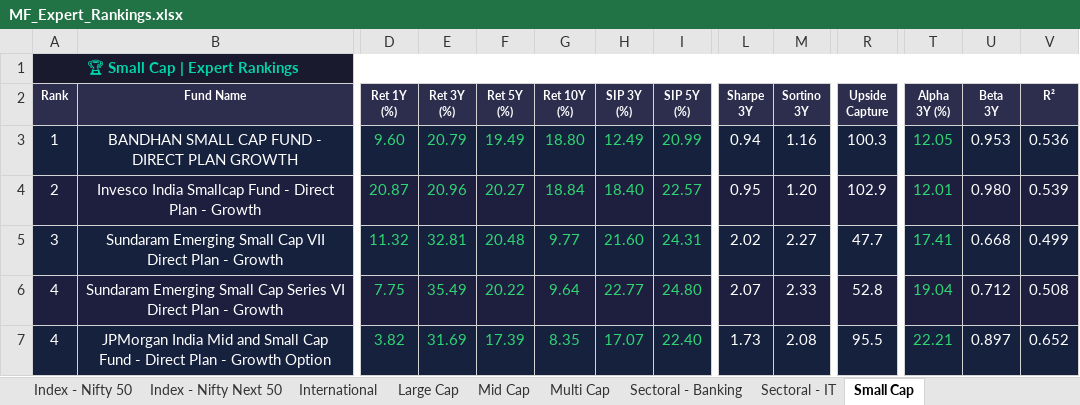
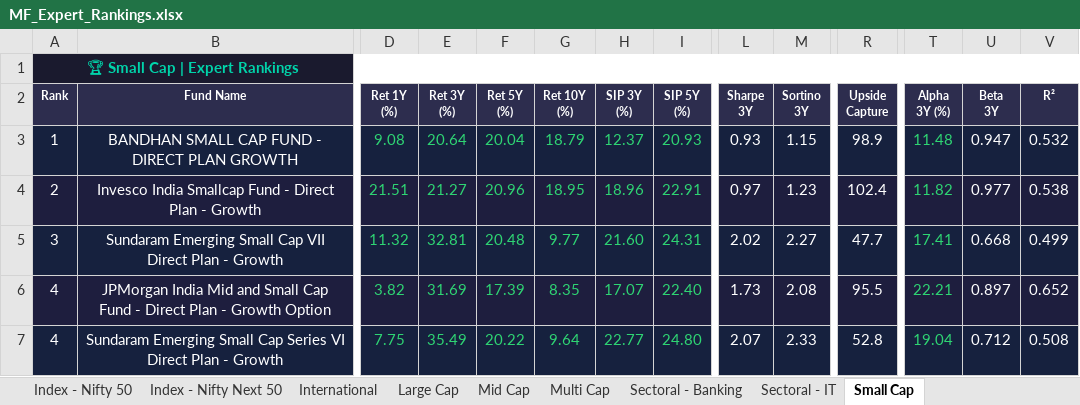
Before and after one commit to myfinancialria/mf-data-fetcher, an Excel workbook: output/MF_Expert_Rankings.xlsx, sheet Small Cap, drawn as a sheet; only a part is shown, gaps mark what is left out; values as stored, in another font and other column widths than the file's, no borders; the diff covers the shown part only; the diff names each change by its address in the sheet, - before the commit and + after, or states it on an @@ line.

```diff
--- a/output/MF_Expert_Rankings.xlsx (sheet Small Cap)
+++ b/output/MF_Expert_Rankings.xlsx (sheet Small Cap)
-D3 (Ret 1Y (%)): 9.60
+D3 (Ret 1Y (%)): 9.08
-E3 (Ret 3Y (%)): 20.79
+E3 (Ret 3Y (%)): 20.64
-F3 (Ret 5Y (%)): 19.49
+F3 (Ret 5Y (%)): 20.04
-G3 (Ret 10Y (%)): 18.80
+G3 (Ret 10Y (%)): 18.79
-H3 (SIP 3Y (%)): 12.49
+H3 (SIP 3Y (%)): 12.37
-I3 (SIP 5Y (%)): 20.99
+I3 (SIP 5Y (%)): 20.93
-L3 (Sharpe 3Y): 0.94
+L3 (Sharpe 3Y): 0.93
-M3 (Sortino 3Y): 1.16
+M3 (Sortino 3Y): 1.15
-R3 (Upside Capture): 100.3
+R3 (Upside Capture): 98.9
-T3 (Alpha 3Y (%)): 12.05
+T3 (Alpha 3Y (%)): 11.48
-U3 (Beta 3Y): 0.953
+U3 (Beta 3Y): 0.947
-V3 (R²): 0.536
+V3 (R²): 0.532
-D4 (Ret 1Y (%)): 20.87
+D4 (Ret 1Y (%)): 21.51
-E4 (Ret 3Y (%)): 20.96
+E4 (Ret 3Y (%)): 21.27
-F4 (Ret 5Y (%)): 20.27
+F4 (Ret 5Y (%)): 20.96
-G4 (Ret 10Y (%)): 18.84
+G4 (Ret 10Y (%)): 18.95
-H4 (SIP 3Y (%)): 18.40
+H4 (SIP 3Y (%)): 18.96
-I4 (SIP 5Y (%)): 22.57
+I4 (SIP 5Y (%)): 22.91
-L4 (Sharpe 3Y): 0.95
+L4 (Sharpe 3Y): 0.97
-M4 (Sortino 3Y): 1.20
+M4 (Sortino 3Y): 1.23
-R4 (Upside Capture): 102.9
+R4 (Upside Capture): 102.4
-T4 (Alpha 3Y (%)): 12.01
+T4 (Alpha 3Y (%)): 11.82
-U4 (Beta 3Y): 0.980
+U4 (Beta 3Y): 0.977
-V4 (R²): 0.539
+V4 (R²): 0.538
@@ row 7 moved to row 6: 4 @@
```
Also changed, not shown: 9 added rows, 9 removed rows, 693 edited cells and cell formats elsewhere in this sheet, sheet Mid Cap, sheet Sectoral - Banking, sheet Large Cap, sheet Flexi Cap, sheet ELSS, sheet Balanced Advantage, 11 more sheets, 5 other files.
